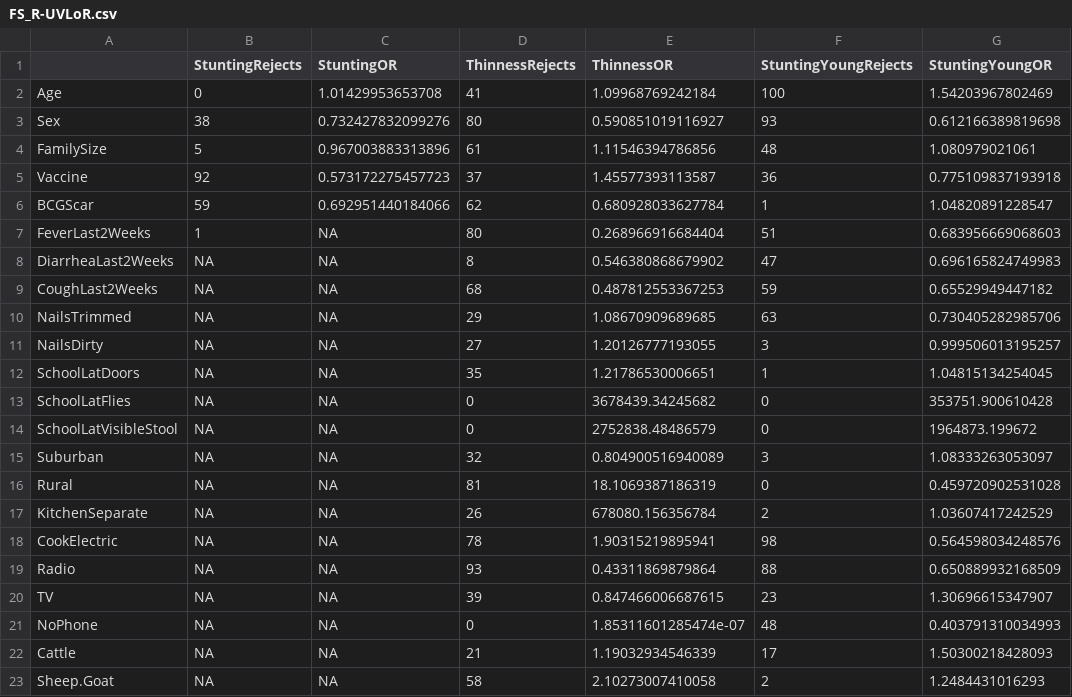
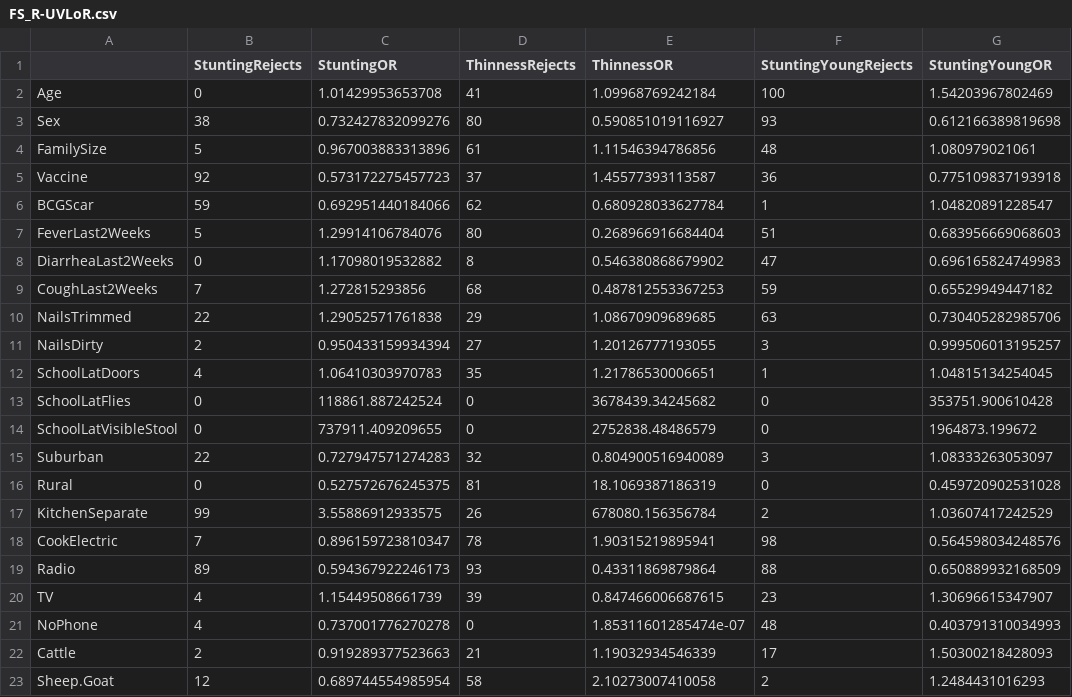
Before and after one commit to CJPIV/SR2022Malnutrition, a CSV file: FS_R-UVLoR.csv, drawn as a sheet; only a part is shown; the diff covers the shown part only; the diff names each change by its address in the sheet, - before the commit and + after, or states it on an @@ line.

```diff
--- a/FS_R-UVLoR.csv
+++ b/FS_R-UVLoR.csv
-B7 (StuntingRejects): 1
+B7 (StuntingRejects): 5
-C7 (StuntingOR): NA
+C7 (StuntingOR): 1.29914106784076
-B8 (StuntingRejects): NA
+B8 (StuntingRejects): 0
-C8 (StuntingOR): NA
+C8 (StuntingOR): 1.17098019532882
-B9 (StuntingRejects): NA
+B9 (StuntingRejects): 7
-C9 (StuntingOR): NA
+C9 (StuntingOR): 1.272815293856
-B10 (StuntingRejects): NA
+B10 (StuntingRejects): 22
-C10 (StuntingOR): NA
+C10 (StuntingOR): 1.29052571761838
-B11 (StuntingRejects): NA
+B11 (StuntingRejects): 2
-C11 (StuntingOR): NA
+C11 (StuntingOR): 0.950433159934394
-B12 (StuntingRejects): NA
+B12 (StuntingRejects): 4
-C12 (StuntingOR): NA
+C12 (StuntingOR): 1.06410303970783
-B13:B14 (StuntingRejects): NA
+B13:B14 (StuntingRejects): 0
-C13 (StuntingOR): NA
+C13 (StuntingOR): 118861.887242524
-C14 (StuntingOR): NA
+C14 (StuntingOR): 737911.409209655
-B15 (StuntingRejects): NA
+B15 (StuntingRejects): 22
-C15 (StuntingOR): NA
+C15 (StuntingOR): 0.727947571274283
-B16 (StuntingRejects): NA
+B16 (StuntingRejects): 0
-C16 (StuntingOR): NA
+C16 (StuntingOR): 0.527572676245375
-B17 (StuntingRejects): NA
+B17 (StuntingRejects): 99
-C17 (StuntingOR): NA
+C17 (StuntingOR): 3.55886912933575
-B18 (StuntingRejects): NA
+B18 (StuntingRejects): 7
-C18 (StuntingOR): NA
+C18 (StuntingOR): 0.896159723810347
-B19 (StuntingRejects): NA
+B19 (StuntingRejects): 89
-C19 (StuntingOR): NA
+C19 (StuntingOR): 0.594367922246173
-B20:B21 (StuntingRejects): NA
+B20:B21 (StuntingRejects): 4
-C20 (StuntingOR): NA
+C20 (StuntingOR): 1.15449508661739
-C21 (StuntingOR): NA
+C21 (StuntingOR): 0.737001776270278
-B22 (StuntingRejects): NA
+B22 (StuntingRejects): 2
-C22 (StuntingOR): NA
+C22 (StuntingOR): 0.919289377523663
-B23 (StuntingRejects): NA
+B23 (StuntingRejects): 12
-C23 (StuntingOR): NA
+C23 (StuntingOR): 0.689744554985954
```
Also changed, not shown: 61 edited cells elsewhere in this file, 3 other files.
